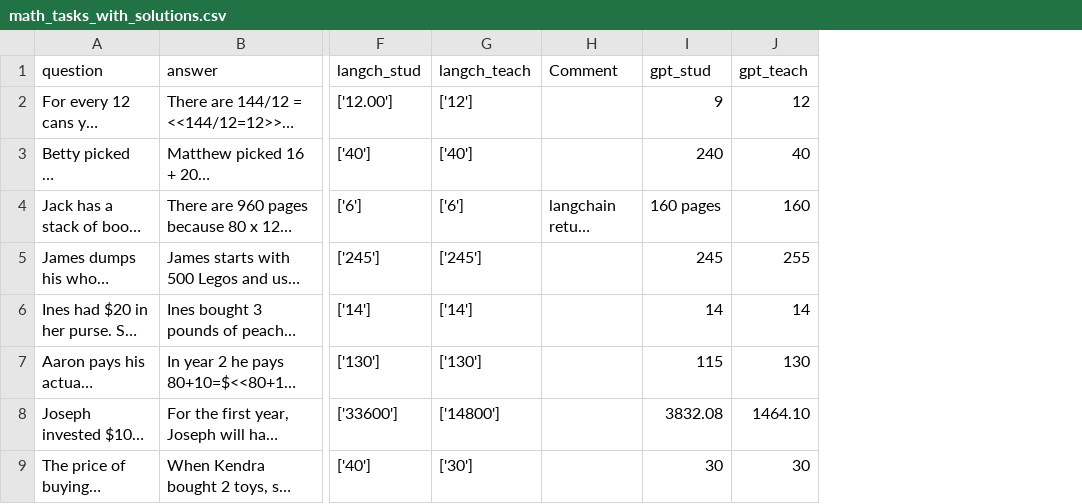
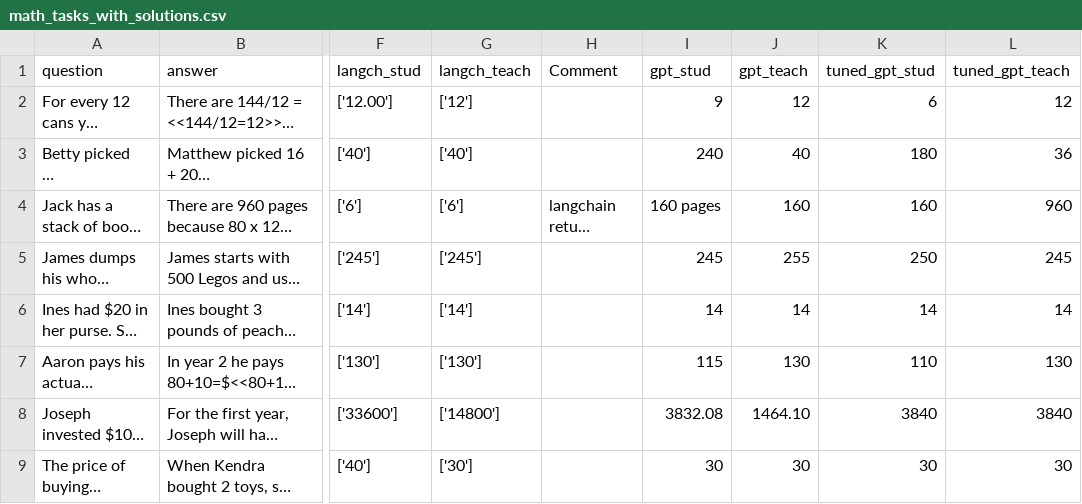
Before and after one commit to Maksym-Kryvenko/MistralAI-small-implementation-project, a CSV file: math_tasks_with_solutions.csv, drawn as a sheet; only a part is shown, gaps mark what is left out; long unchanged cells end in …; the diff names each change by its address in the sheet, - before the commit and + after, or states it on an @@ line.

```diff
--- a/math_tasks_with_solutions.csv
+++ b/math_tasks_with_solutions.csv
+column K (tuned_gpt_stud), rows 2-9: 6 | 180 | 160 | 250 | 14 | 110 | 3840 | 30
+column L (tuned_gpt_teach), rows 2-9: 12 | 36 | 960 | 245 | 14 | 130 | 3840 | 30
```
Also changed, not shown: 2 other files.
